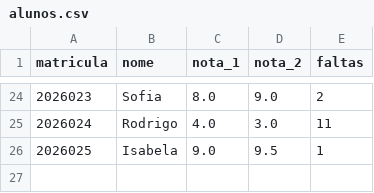
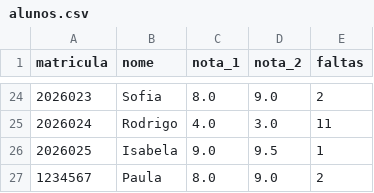
Before and after one commit to NicolasReis-dev/SIMPA-unievangelica, a CSV file: data/alunos.csv, drawn as a sheet; only a part is shown, gaps mark what is left out.

```diff
--- a/data/alunos.csv
+++ b/data/alunos.csv
@@ -26 +26,2 @@ matricula,nome,nota_1,nota_2,faltas
 2026025,Isabela,9.0,9.5,1
+1234567,Paula,8.0,9.0,2
```
Also changed, not shown: 1 other file.
